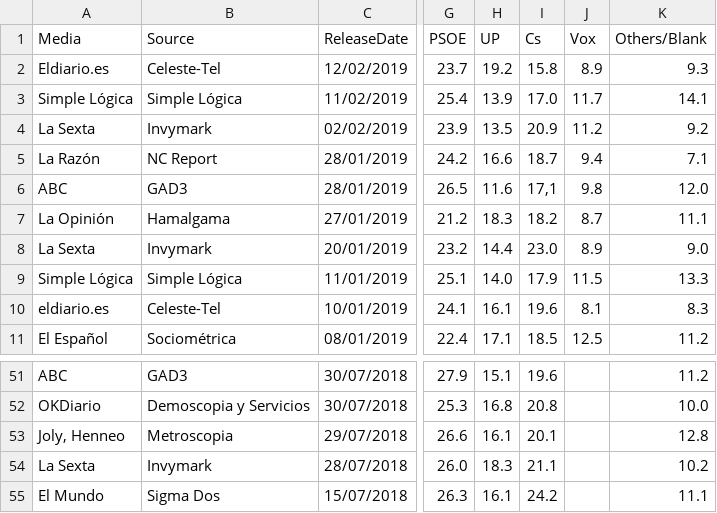
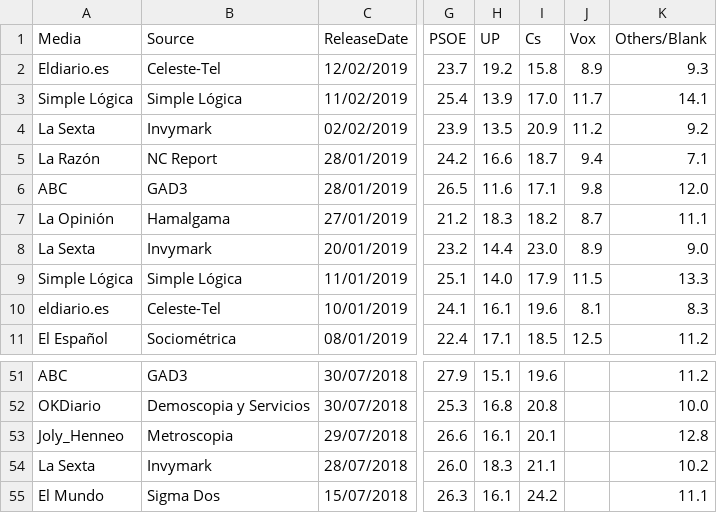
Before and after one commit to cndesantana/spainelection2019, a CSV file: surveys_spain_2019.csv, drawn as a sheet; only a part is shown, gaps mark what is left out; the diff names each change by its address in the sheet, - before the commit and + after, or states it on an @@ line.

Commit message:
Fixing small typo in csv file
creating new figures

creating first version of the bayesian prediction. Still needs to be tested.

```diff
--- a/surveys_spain_2019.csv
+++ b/surveys_spain_2019.csv
-I6 (Cs): 17,1
+I6 (Cs): 17.1
-A53 (Media): Joly, Henneo
+A53 (Media): Joly_Henneo
```
Also changed, not shown: 3 other files.
